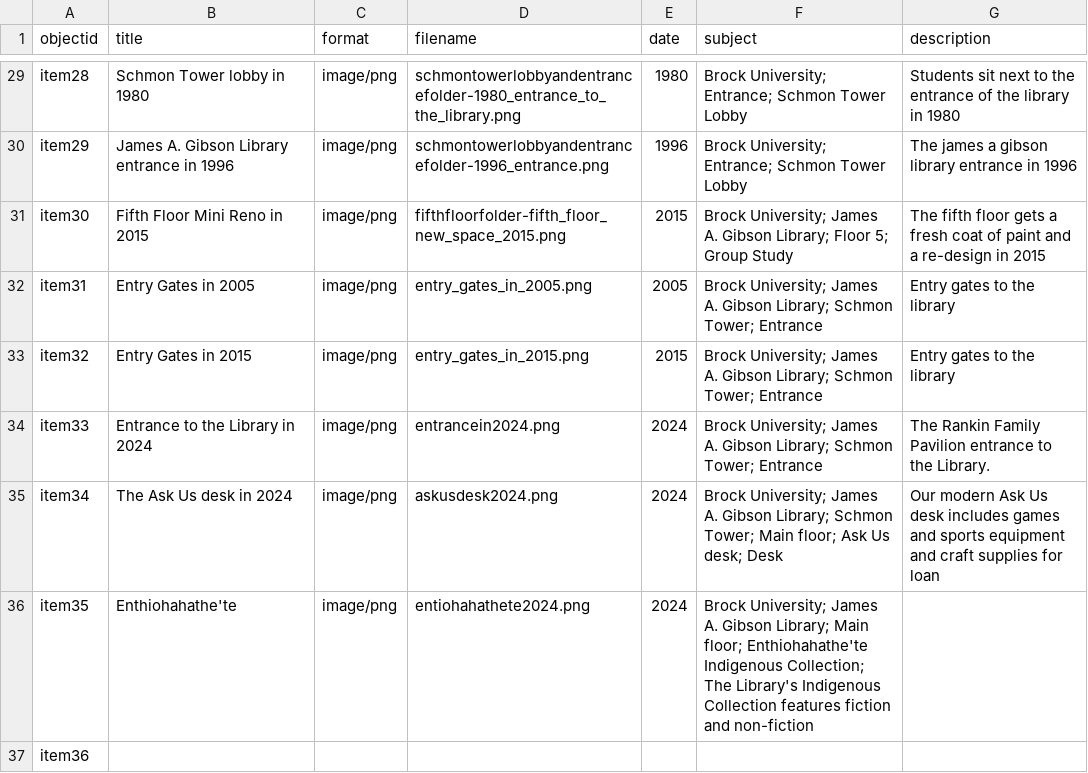
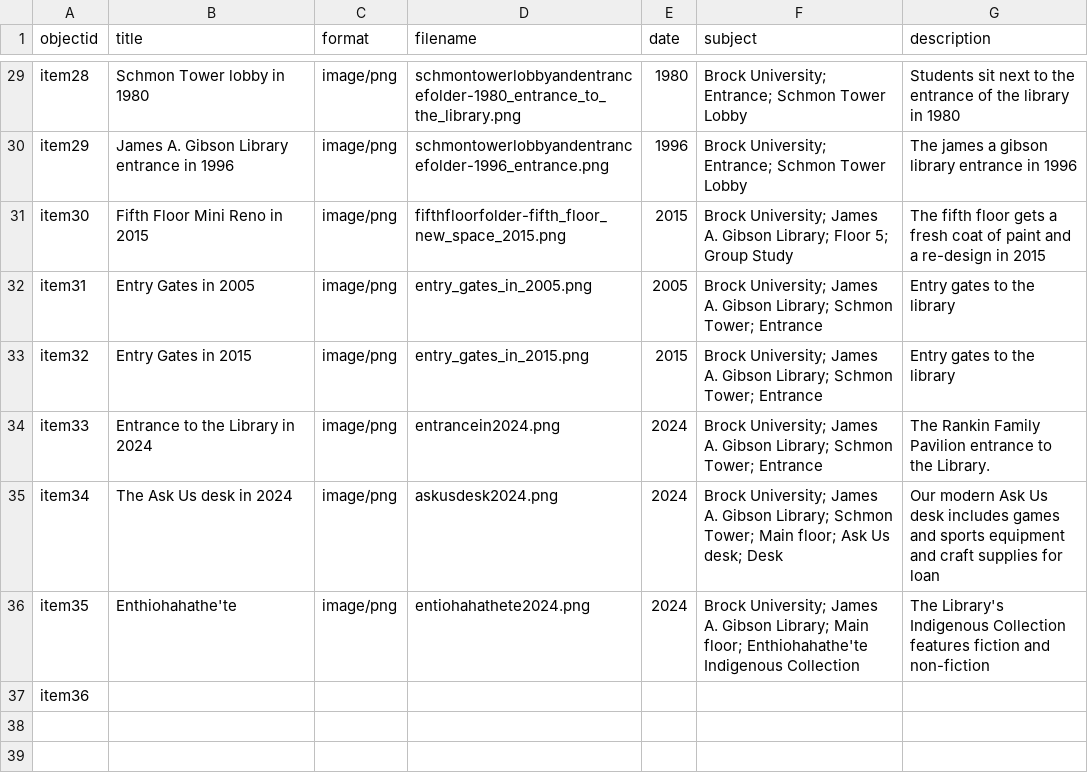
Before and after one commit to evelynasmith/BrockLibraryNowandThen, a CSV file: _data/brocklibrarynowandthen-metadata-template.csv, drawn as a sheet; only a part is shown, gaps mark what is left out.

Commit message:
Update brocklibrarynowandthen-metadata-template.csv

```diff
--- a/_data/brocklibrarynowandthen-metadata-template.csv
+++ b/_data/brocklibrarynowandthen-metadata-template.csv
@@ -35,3 +35,3 @@ item33,Entrance to the Library in 2024,image/png,entrancein2024.png,2024,Brock U
 item34,The Ask Us desk in 2024,image/png,askusdesk2024.png,2024,Brock University; James A. Gibson Library; Schmon Tower; Main floor; Ask Us desk; Desk,Our modern Ask Us desk includes games and sports equipment and craft supplies for loan
-item35,Enthiohahathe'te,image/png,entiohahathete2024.png,2024,Brock University; James A. Gibson Library; Main floor; Enthiohahathe'te Indigenous Collection; The Library's Indigenous Collection features fiction and non-fiction
+item35,Enthiohahathe'te,image/png,entiohahathete2024.png,2024,Brock University; James A. Gibson Library; Main floor; Enthiohahathe'te Indigenous Collection,The Library's Indigenous Collection features fiction and non-fiction
 item36,
```
